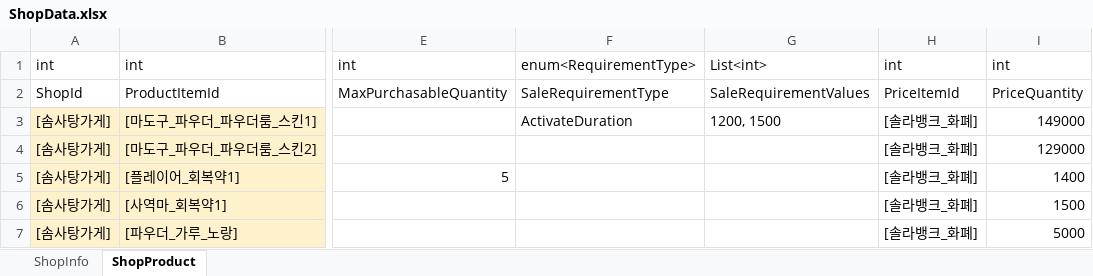
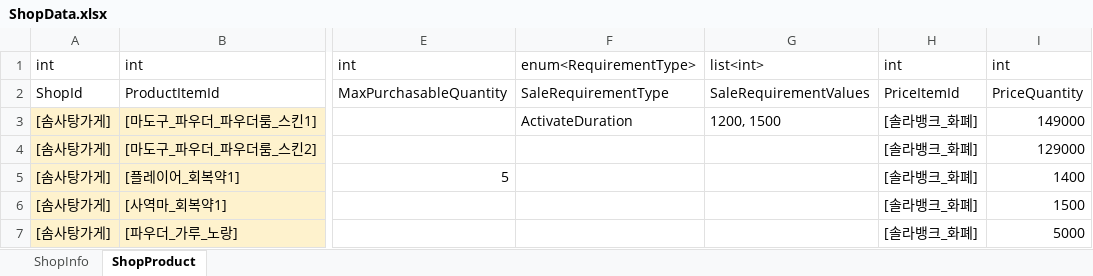
Before and after one commit to Lunaria-Project/lunaria-data, an Excel workbook: excel/ShopData.xlsx, sheet ShopProduct, drawn as a sheet; only a part is shown, gaps mark what is left out; values as stored, in another font and other column widths than the file's, no borders; the diff names each change by its address in the sheet, - before the commit and + after, or states it on an @@ line.

```diff
--- a/excel/ShopData.xlsx (sheet ShopProduct)
+++ b/excel/ShopData.xlsx (sheet ShopProduct)
-G1: List<int>
+G1: list<int>
```
Also changed, not shown: excel/MinigameData.xlsx.
